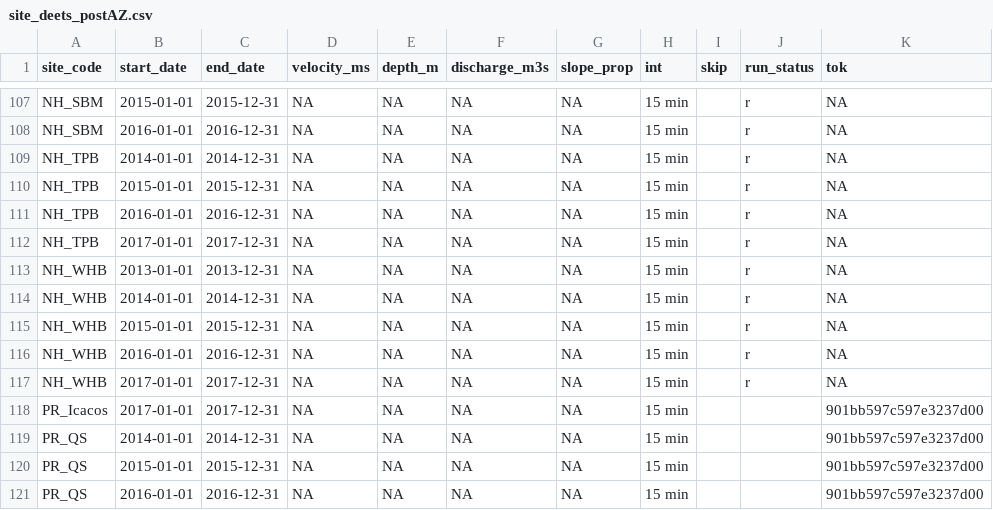
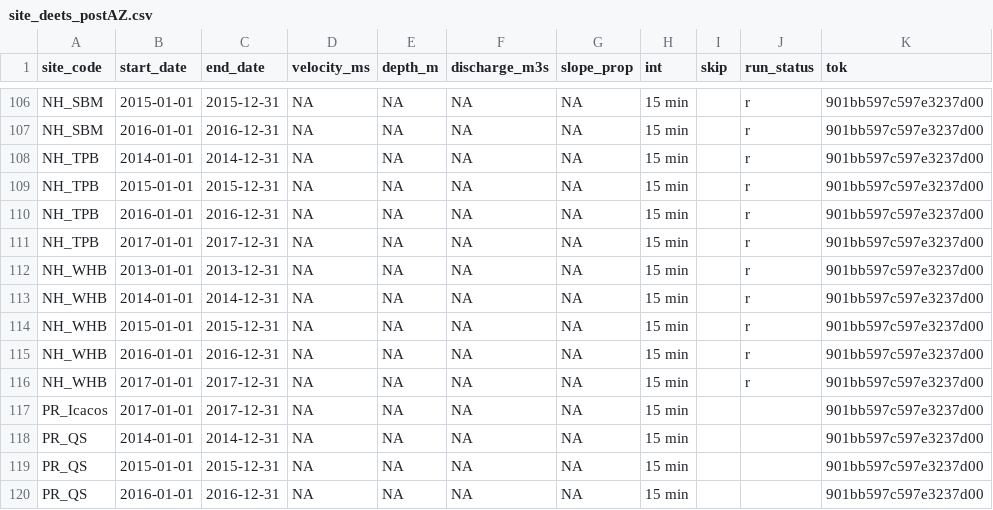
Before and after one commit to streampulse/model, a CSV file: site_deets_postAZ.csv, drawn as a sheet; only a part is shown, gaps mark what is left out; the diff covers the shown part only.

Commit message:
first commit on BM1? made get_NHC_discharge.R

```diff
--- a/site_deets_postAZ.csv
+++ b/site_deets_postAZ.csv
@@ -107,11 +106,11 @@
-"NH_SBM","2015-01-01","2015-12-31",NA,NA,NA,NA,"15 min","","r",NA
-"NH_SBM","2016-01-01","2016-12-31",NA,NA,NA,NA,"15 min","","r",NA
-"NH_TPB","2014-01-01","2014-12-31",NA,NA,NA,NA,"15 min","","r",NA
-"NH_TPB","2015-01-01","2015-12-31",NA,NA,NA,NA,"15 min","","r",NA
-"NH_TPB","2016-01-01","2016-12-31",NA,NA,NA,NA,"15 min","","r",NA
-"NH_TPB","2017-01-01","2017-12-31",NA,NA,NA,NA,"15 min","","r",NA
-"NH_WHB","2013-01-01","2013-12-31",NA,NA,NA,NA,"15 min","","r",NA
-"NH_WHB","2014-01-01","2014-12-31",NA,NA,NA,NA,"15 min","","r",NA
-"NH_WHB","2015-01-01","2015-12-31",NA,NA,NA,NA,"15 min","","r",NA
-"NH_WHB","2016-01-01","2016-12-31",NA,NA,NA,NA,"15 min","","r",NA
-"NH_WHB","2017-01-01","2017-12-31",NA,NA,NA,NA,"15 min","","r",NA
+NH_SBM,2015-01-01,2015-12-31,NA,NA,NA,NA,15 min,,r,901bb597c597e3237d00
+NH_SBM,2016-01-01,2016-12-31,NA,NA,NA,NA,15 min,,r,901bb597c597e3237d00
+NH_TPB,2014-01-01,2014-12-31,NA,NA,NA,NA,15 min,,r,901bb597c597e3237d00
+NH_TPB,2015-01-01,2015-12-31,NA,NA,NA,NA,15 min,,r,901bb597c597e3237d00
+NH_TPB,2016-01-01,2016-12-31,NA,NA,NA,NA,15 min,,r,901bb597c597e3237d00
+NH_TPB,2017-01-01,2017-12-31,NA,NA,NA,NA,15 min,,r,901bb597c597e3237d00
+NH_WHB,2013-01-01,2013-12-31,NA,NA,NA,NA,15 min,,r,901bb597c597e3237d00
+NH_WHB,2014-01-01,2014-12-31,NA,NA,NA,NA,15 min,,r,901bb597c597e3237d00
+NH_WHB,2015-01-01,2015-12-31,NA,NA,NA,NA,15 min,,r,901bb597c597e3237d00
+NH_WHB,2016-01-01,2016-12-31,NA,NA,NA,NA,15 min,,r,901bb597c597e3237d00
+NH_WHB,2017-01-01,2017-12-31,NA,NA,NA,NA,15 min,,r,901bb597c597e3237d00
```
Also changed, not shown: 2 added rows, 3 removed rows and 56 edited cells elsewhere in this file, 15 other files.
